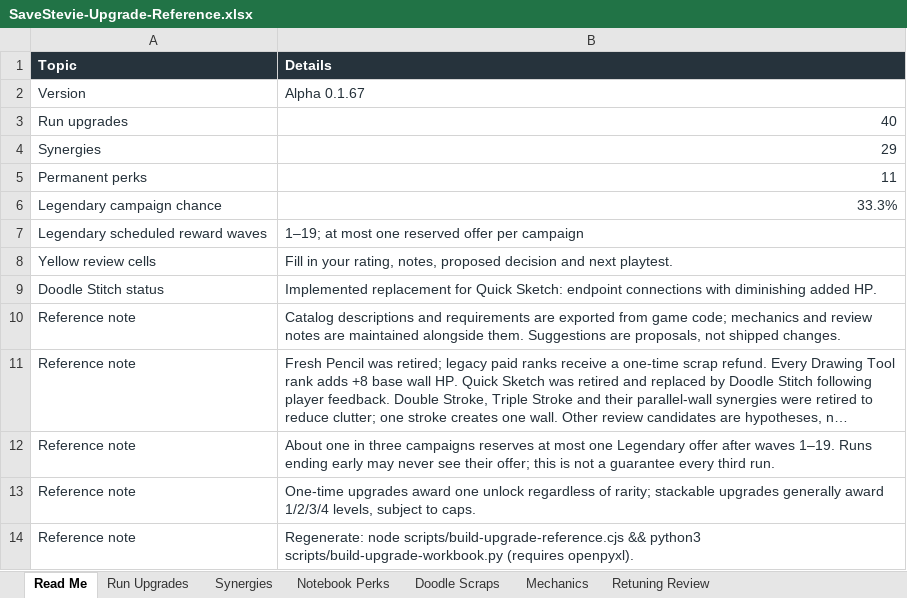
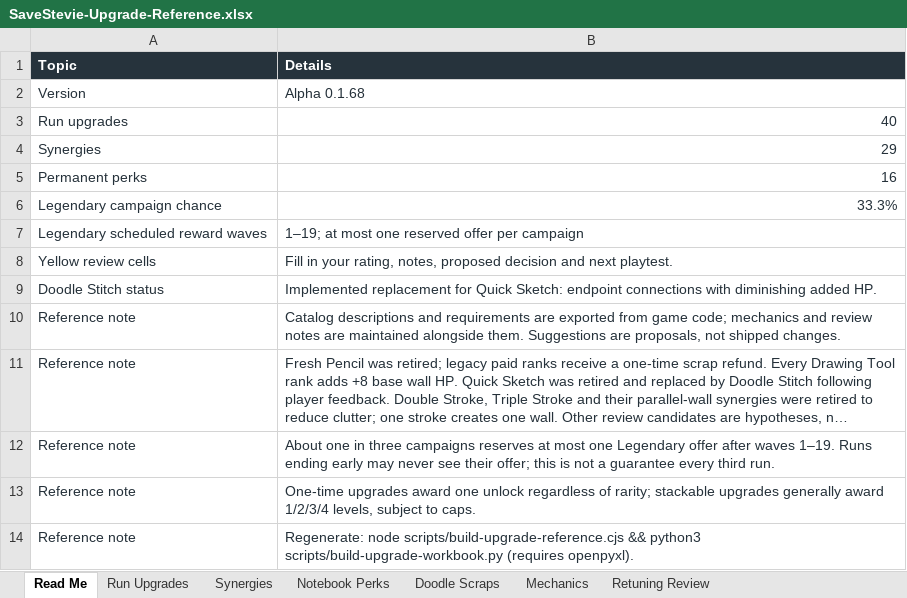
Before and after one commit to ShootyQ/SaveStevie, an Excel workbook: docs/SaveStevie-Upgrade-Reference.xlsx, sheet Read Me, drawn as a sheet; long unchanged cells end in …; values as stored, in another font and other column widths than the file's, no borders; table styles not drawn; the diff names each change by its address in the sheet, - before the commit and + after, or states it on an @@ line.

```diff
--- a/docs/SaveStevie-Upgrade-Reference.xlsx (sheet Read Me)
+++ b/docs/SaveStevie-Upgrade-Reference.xlsx (sheet Read Me)
-B2 (Details): Alpha 0.1.67
+B2 (Details): Alpha 0.1.68
-B5 (Details): 11
+B5 (Details): 16
```
Also changed, not shown: sheet Notebook Perks, 18 other files.
